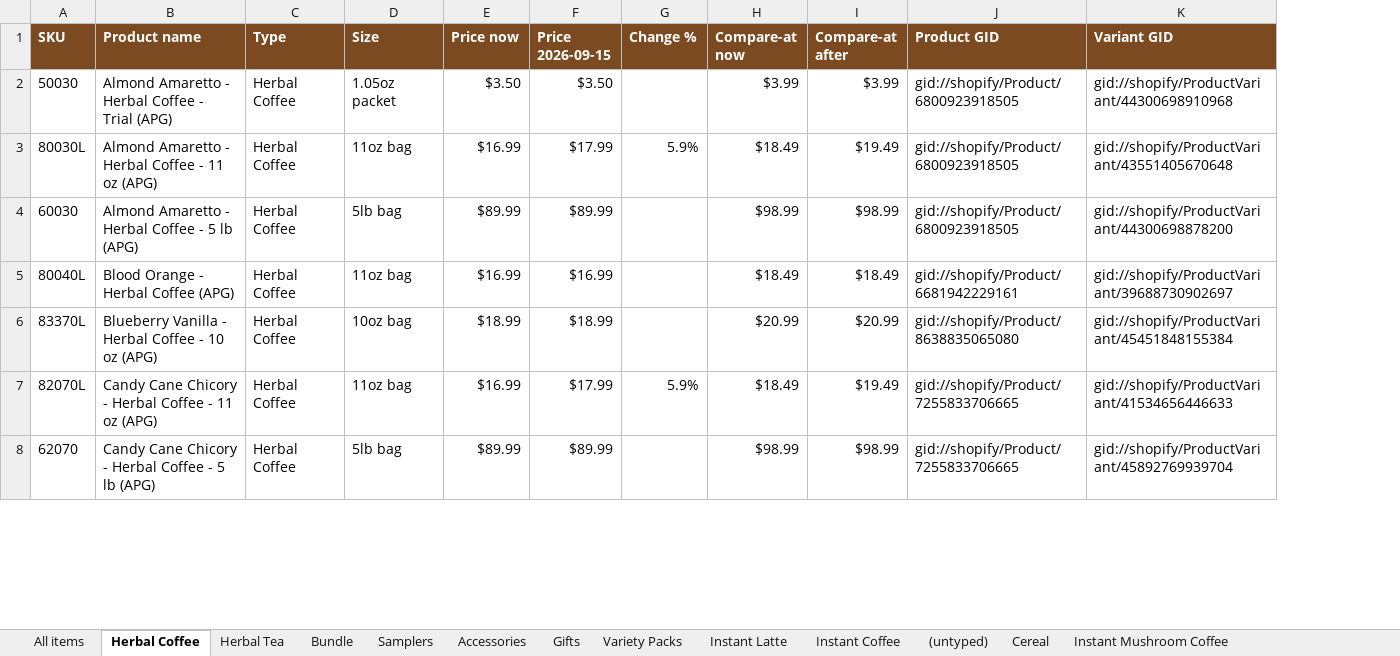
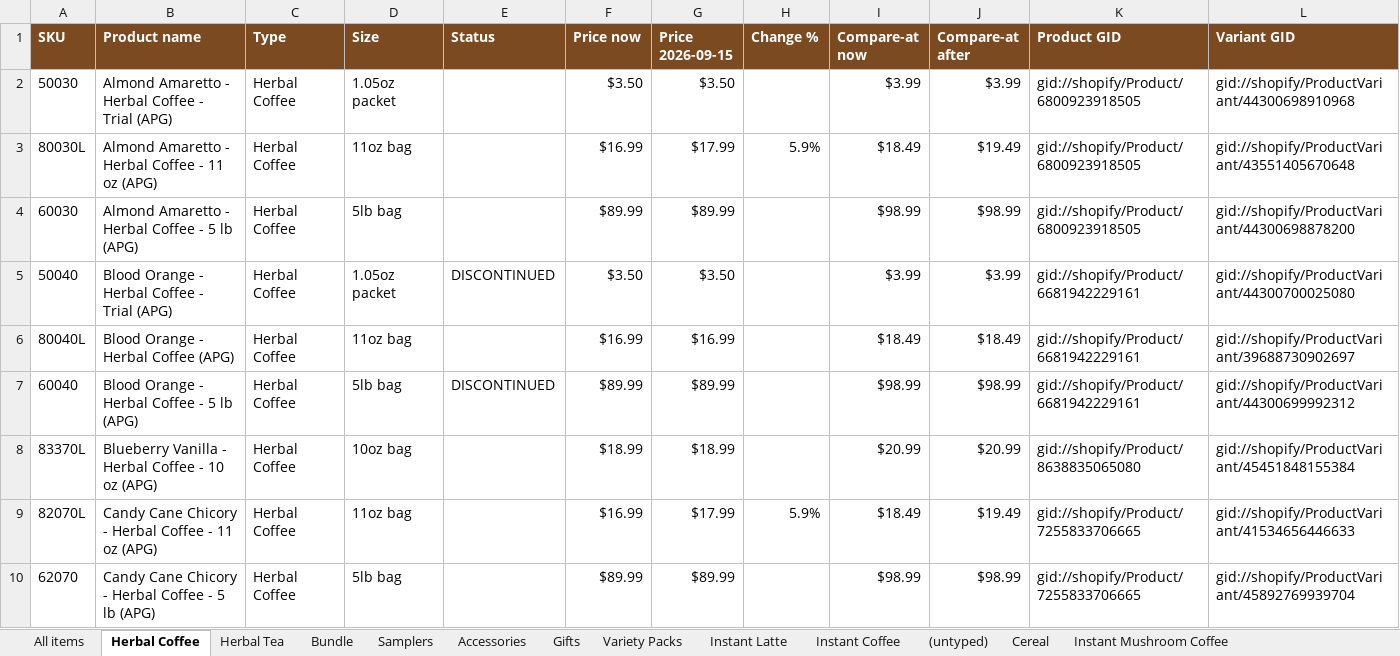
Before and after one commit to jstnadler/teeccino-reports, an Excel workbook: shopify-price-list.xlsx, sheet Herbal Coffee, drawn as a sheet; only a part is shown; values as stored, in another font and other column widths than the file's, no borders; addresses are those after the commit; the diff covers the shown part only; the diff names each change by its address in the sheet, - before the commit and + after, or states it on an @@ line.

Commit message:
Price list: list discontinued items, marked, instead of dropping them
Justin 2026-09-17: "I guess lets just include the discontinued items but
mark them as disco." Supersedes the 2026-09-14 exclusion rule.

- 29 rows now carry a DISCONTINUED marker: a red pill on the page, a
  Status column in every export, "(DISCONTINUED)" in italics on the trade
  sheet. Nothing is omitted.
- Marked rows are FROZEN - none takes the 2026-09-15 increase. Enforced
  after the plan lookup so a stale plan row cannot reprice a dead item.
- One classification, shared. The page and the trade sheet each had their
  own reader of the Delivered MAP list and disagreed about exactly one
  product (40121 Maya Chai 25ct) with nothing saying why. The MAP override
  now lives in build_price_list_report and the trade sheet delegates to it;
  a divergence tripwire prints if the two ever drift again.
- Trade sheet name column widened 53.5 -> 76 so the marker is not clipped
  mid-word on long names.

```diff
--- a/shopify-price-list.xlsx (sheet Herbal Coffee)
+++ b/shopify-price-list.xlsx (sheet Herbal Coffee)
+column E (Status), empty
+row 5: 50040 | Blood Orange - Herbal Coffee - Trial (APG) | Herbal Coffee | 1.05oz packet | DISCONTINUED | $3.50 | $3.50 |  | $3.99 | $3.99 | gid://shopify/Product/6681942229161 | gid://shopify/ProductVariant/44300700025080
+row 7: 60040 | Blood Orange - Herbal Coffee - 5 lb (APG) | Herbal Coffee | 5lb bag | DISCONTINUED | $89.99 | $89.99 |  | $98.99 | $98.99 | gid://shopify/Product/6681942229161 | gid://shopify/ProductVariant/44300699992312
```
Also changed, not shown: 20 added rows elsewhere in this sheet, sheet All items, sheet Herbal Tea, sheet Instant Mushroom Coffee, sheet Cereal, sheet (untyped), sheet Instant Coffee, 6 more sheets, teeccino-retail-price-list-new-prices.xlsx, teeccino-retail-price-list.xlsx, 2 other files.
